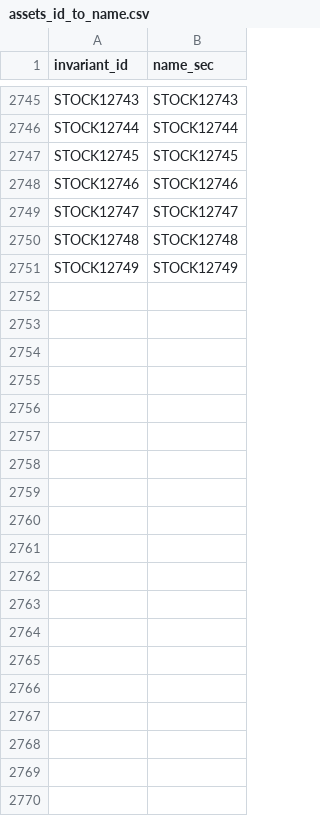
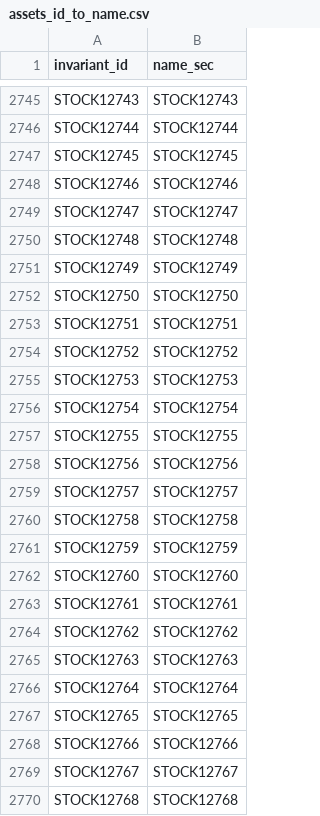
Before and after one commit to amspector100/mosaic_factor_paper, a CSV file: data/bfre_placeholder/assets_id_to_name.csv, drawn as a sheet; only a part is shown, gaps mark what is left out; the diff covers the shown part only; the diff names each change by its address in the sheet, - before the commit and + after, or states it on an @@ line.

```diff
--- a/data/bfre_placeholder/assets_id_to_name.csv
+++ b/data/bfre_placeholder/assets_id_to_name.csv
+row 2752: STOCK12750 | STOCK12750
+row 2753: STOCK12751 | STOCK12751
+row 2754: STOCK12752 | STOCK12752
+row 2755: STOCK12753 | STOCK12753
+row 2756: STOCK12754 | STOCK12754
+row 2757: STOCK12755 | STOCK12755
+row 2758: STOCK12756 | STOCK12756
+row 2759: STOCK12757 | STOCK12757
+row 2760: STOCK12758 | STOCK12758
+row 2761: STOCK12759 | STOCK12759
+row 2762: STOCK12760 | STOCK12760
+row 2763: STOCK12761 | STOCK12761
+row 2764: STOCK12762 | STOCK12762
+row 2765: STOCK12763 | STOCK12763
+row 2766: STOCK12764 | STOCK12764
+row 2767: STOCK12765 | STOCK12765
+row 2768: STOCK12766 | STOCK12766
+row 2769: STOCK12767 | STOCK12767
+row 2770: STOCK12768 | STOCK12768
```
Also changed, not shown: 59 added rows elsewhere in this file, data/bfre_placeholder/industries.csv, 8 other files.
